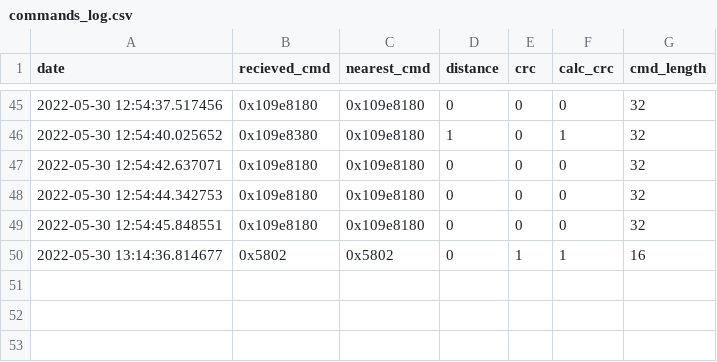
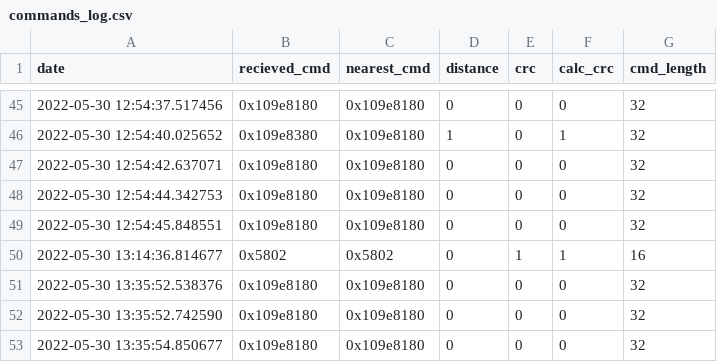
Before and after one commit to Rothen/cerberus, a CSV file: commands_log.csv, drawn as a sheet; only a part is shown, gaps mark what is left out; the diff names each change by its address in the sheet, - before the commit and + after, or states it on an @@ line.

```diff
--- a/commands_log.csv
+++ b/commands_log.csv
+row 51: 2022-05-30 13:35:52.538376 | 0x109e8180 | 0x109e8180 | 0 | 0 | 0 | 32
+row 52: 2022-05-30 13:35:52.742590 | 0x109e8180 | 0x109e8180 | 0 | 0 | 0 | 32
+row 53: 2022-05-30 13:35:54.850677 | 0x109e8180 | 0x109e8180 | 0 | 0 | 0 | 32
```
Also changed, not shown: 2 other files.
